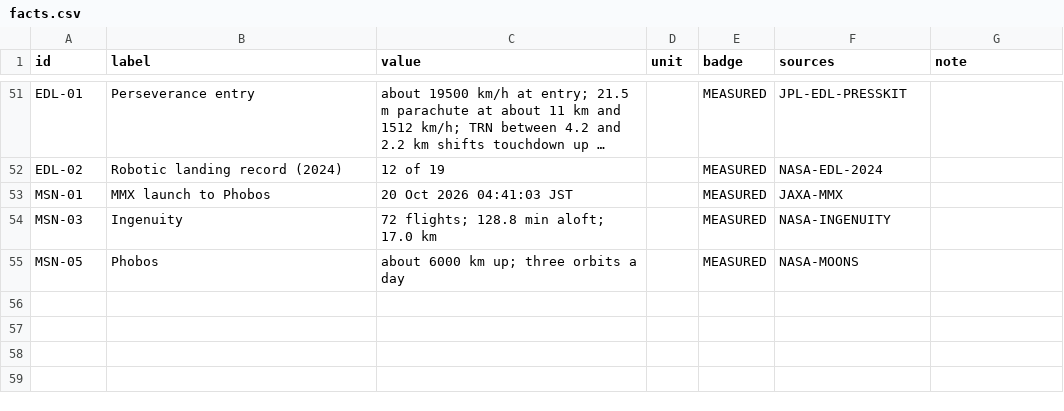
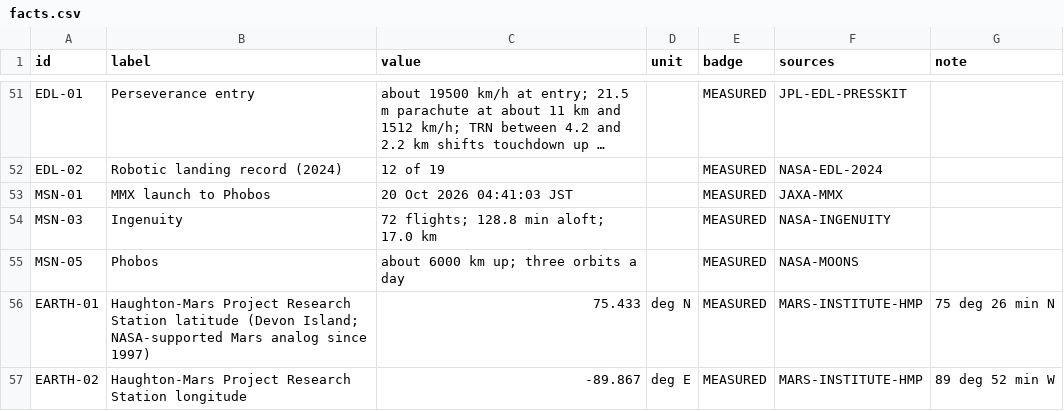
Before and after one commit to rishushaurya/nasa-space-app, a CSV file: pipeline/facts.csv, drawn as a sheet; only a part is shown, gaps mark what is left out; long unchanged cells end in ….

```diff
--- a/pipeline/facts.csv
+++ b/pipeline/facts.csv
@@ -55 +55,3 @@ MSN-03,Ingenuity,72 flights; 128.8 min aloft; 17.0 km,,MEASURED,NASA-INGENUITY,
 MSN-05,Phobos,about 6000 km up; three orbits a day,,MEASURED,NASA-MOONS,
+EARTH-01,Haughton-Mars Project Research Station latitude (Devon Island; NASA-supported Mars analog since 1997),75.433,deg N,MEASURED,MARS-INSTITUTE-HMP,75 deg 26 min N
+EARTH-02,Haughton-Mars Project Research Station longitude,-89.867,deg E,MEASURED,MARS-INSTITUTE-HMP,89 deg 52 min W
```
Also changed, not shown: pipeline/sources.csv, 33 other files.
